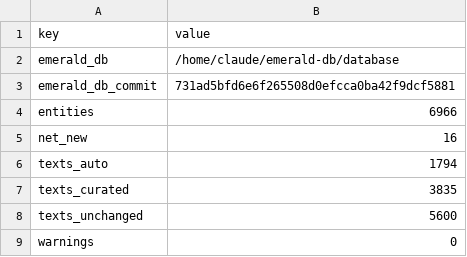
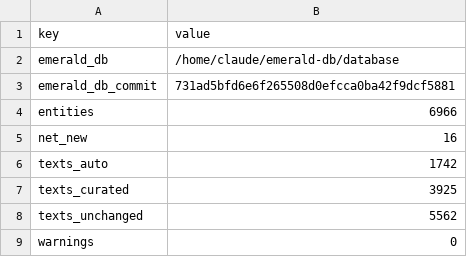
Before and after one commit to spencerlepine/emerald-sw-db, a CSV file: database/build_info.csv, drawn as a sheet.

```diff
--- a/database/build_info.csv
+++ b/database/build_info.csv
@@ -5,5 +5,5 @@ entities,6966
 net_new,16
-texts_auto,1794
-texts_curated,3835
-texts_unchanged,5600
+texts_auto,1742
+texts_curated,3925
+texts_unchanged,5562
 warnings,0
```
Also changed, not shown: 5 other files.
